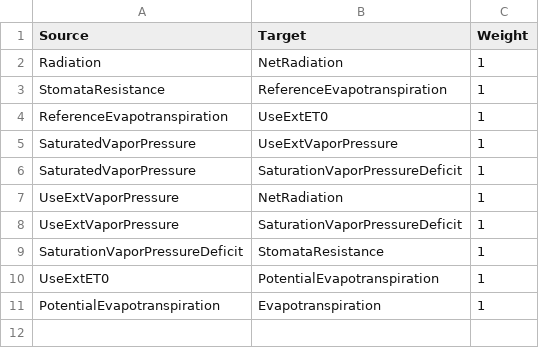
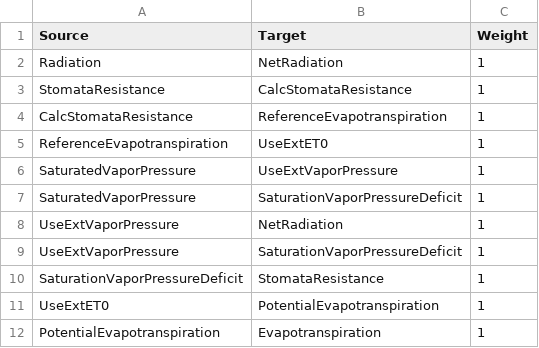
Before and after one commit to AgriculturalModelExchangeInitiative/EvapoTranspirationModels, a CSV file: Monica/Monica_Evapotranspiration/doc/graphe.csv, drawn as a sheet.

Commit message:
fix to "full" version ... was missing a condition for stomata resistance calculation

```diff
--- a/Monica/Monica_Evapotranspiration/doc/graphe.csv
+++ b/Monica/Monica_Evapotranspiration/doc/graphe.csv
@@ -2,3 +2,4 @@ Source,Target,Weight
 Radiation,NetRadiation,1
-StomataResistance,ReferenceEvapotranspiration,1
+StomataResistance,CalcStomataResistance,1
+CalcStomataResistance,ReferenceEvapotranspiration,1
 ReferenceEvapotranspiration,UseExtET0,1
```
Also changed, not shown: 20 other files.
